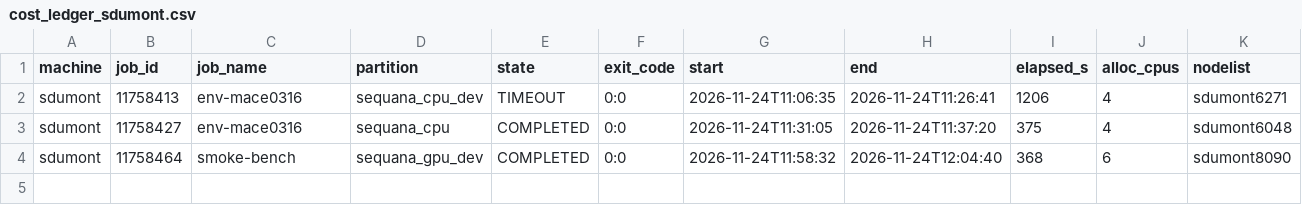
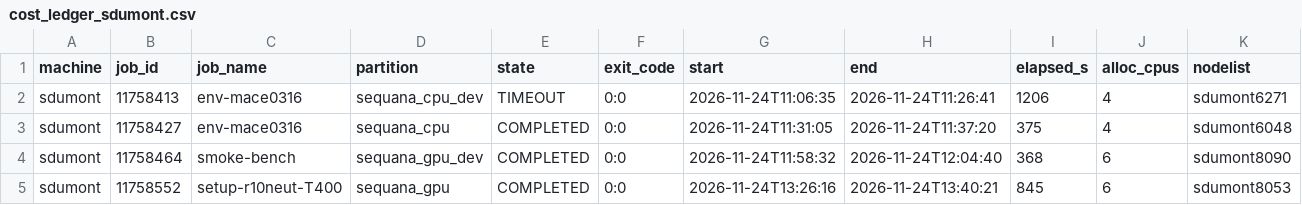
Before and after one commit to fileti-fileti/alcl3-urea-mlmd, a CSV file: results/cost_ledger_sdumont.csv, drawn as a sheet; only a part is shown; rows hold the shown columns only; the diff names each change by its address in the sheet, - before the commit and + after, or states it on an @@ line.

```diff
--- a/results/cost_ledger_sdumont.csv
+++ b/results/cost_ledger_sdumont.csv
+row 5: sdumont | 11758552 | setup-r10neut-T400 | sequana_gpu | COMPLETED | 0:0 | 2026-11-24T13:26:16 | 2026-11-24T13:40:21 | 845 | 6 | sdumont8053
```
Also changed, not shown: 4 other files.
